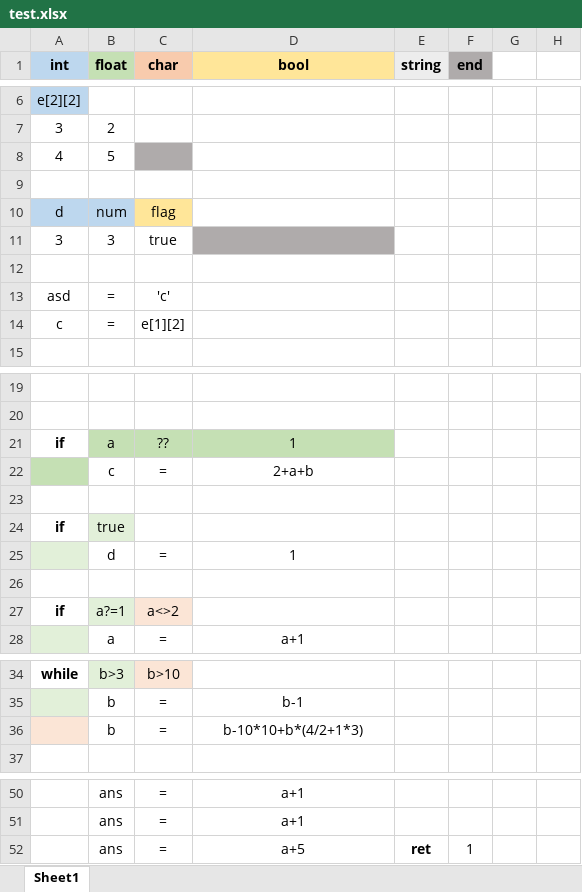
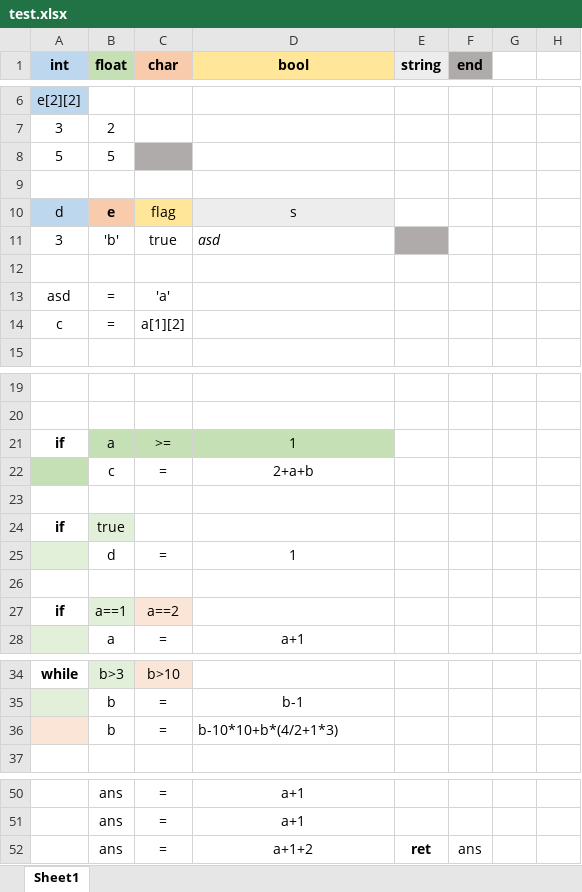
Before and after one commit to Songkiyeon/Excellent, an Excel workbook: test.xlsx, sheet Sheet1, drawn as a sheet; only a part is shown, gaps mark what is left out; values as stored, in another font and other column widths than the file's, no borders; the diff covers the shown part only; the diff names each change by its address in the sheet, - before the commit and + after, or states it on an @@ line.

```diff
--- a/test.xlsx (sheet Sheet1)
+++ b/test.xlsx (sheet Sheet1)
-A8 (int): 4
+A8 (int): 5
-B10 (float): num
+B10 (float): e
@@ B10 fill: #BDD7EE → #F8CBAD, bold: off → on @@
-D10 (bool): (empty)
+D10 (bool): s
-D10 fill: none
+D10 fill: #EDEDED
-B11 (float): 3
+B11 (float): 'b'
-D11 (bool): (empty)
+D11 (bool): asd
-D11 fill: #AFABAB
+D11 fill: none
-E11 fill: none
+E11 fill: #AFABAB
-C13 (char): 'c'
+C13 (char): 'a'
-C14 (char): e[1][2]
+C14 (char): a[1][2]
-C21 (char): ??
+C21 (char): >=
-B27 (float): a?=1
+B27 (float): a==1
-C27 (char): a<>2
+C27 (char): a==2
-D36 alignment: center
+D36 alignment: left
-D52 (bool): a+5
+D52 (bool): a+1+2
-F52 (end): 1
+F52 (end): ans
```
Also changed, not shown: cell formats elsewhere in this sheet, 2 other files.
